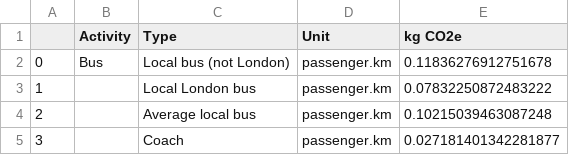
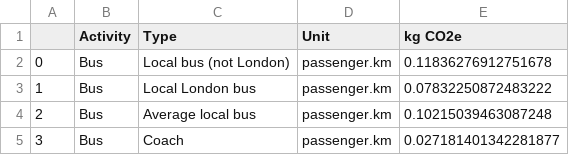
Before and after one commit to open-innovations/carbon-emissions, a CSV file: data/transformed/buses.csv, drawn as a sheet.

```diff
--- a/data/transformed/buses.csv
+++ b/data/transformed/buses.csv
@@ -2,4 +2,4 @@
 0,Bus,Local bus (not London),passenger.km,0.11836276912751678
-1,,Local London bus,passenger.km,0.07832250872483222
-2,,Average local bus,passenger.km,0.10215039463087248
-3,,Coach,passenger.km,0.027181401342281877
+1,Bus,Local London bus,passenger.km,0.07832250872483222
+2,Bus,Average local bus,passenger.km,0.10215039463087248
+3,Bus,Coach,passenger.km,0.027181401342281877
```
Also changed, not shown: data/transformed/air_travel.csv, data/transformed/sea_travel.csv, 5 other files.
